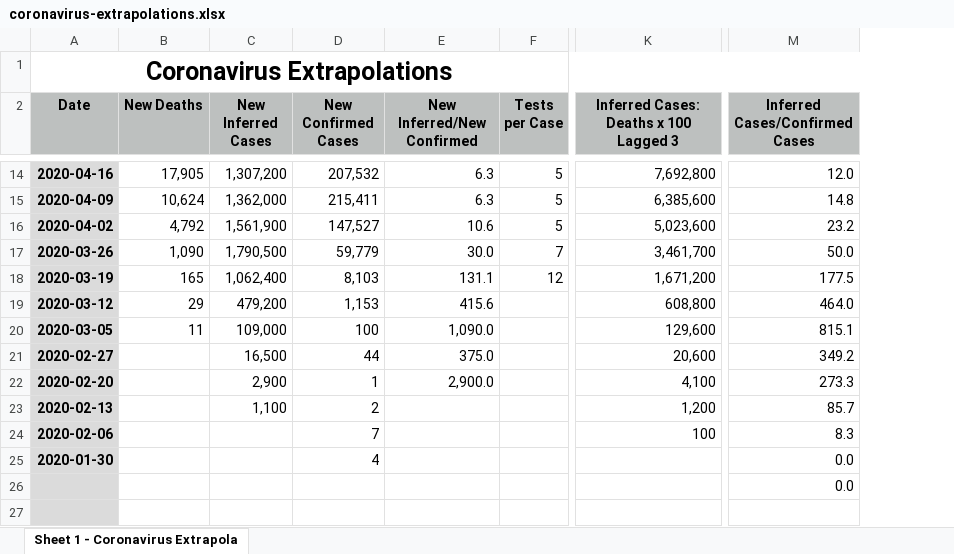
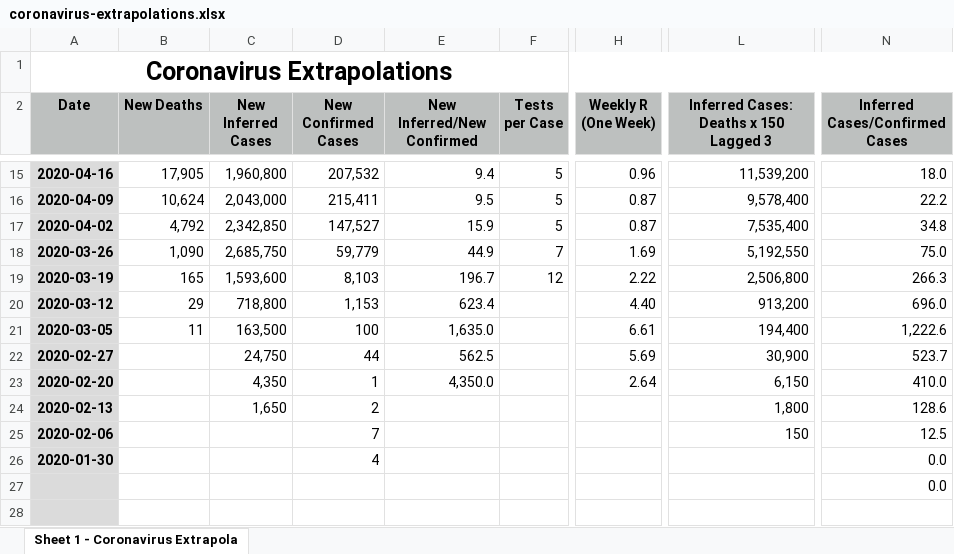
Before and after one commit to flumenhabitans/public-files, an Excel workbook: coronavirus-extrapolations.xlsx, sheet Sheet 1 - Coronavirus Extrapola, drawn as a sheet; only a part is shown, gaps mark what is left out; values as stored, in another font and other column widths than the file's, no borders; removed rows and columns are numbered as before the commit, all else as after; the diff covers the shown part only; the diff names each change by its address in the sheet, - before the commit and + after, or states it on an @@ line.

Commit message:
Update coronavirus-extrapolations.xlsx

```diff
--- a/coronavirus-extrapolations.xlsx (sheet Sheet 1 - Coronavirus Extrapola)
+++ b/coronavirus-extrapolations.xlsx (sheet Sheet 1 - Coronavirus Extrapola)
+column H (Weekly R (One Week)), rows 15-23: 0.96 | 0.87 | 0.87 | 1.69 | 2.22 | 4.40 | 6.61 | 5.69 | 2.64
-column K, row 2: Inferred Cases: Deaths x 100 Lagged 3; rows 14-24: 7,692,800 | 6,385,600 | 5,023,600 | 3,461,700 | 1,671,200 | 608,800 | 129,600 | 20,600 | 4,100 | 1,200 | 100
+column L, row 2: Inferred Cases: Deaths x 150 Lagged 3; rows 15-25: 11,539,200 | 9,578,400 | 7,535,400 | 5,192,550 | 2,506,800 | 913,200 | 194,400 | 30,900 | 6,150 | 1,800 | 150
-C15 (New Inferred Cases): 1,307,200
+C15 (New Inferred Cases): 1,960,800
-E15 (New Inferred/New Confirmed): 6.3
+E15 (New Inferred/New Confirmed): 9.4
-N15 (Inferred Cases/Confirmed Cases): 12.0
+N15 (Inferred Cases/Confirmed Cases): 18.0
-C16 (New Inferred Cases): 1,362,000
+C16 (New Inferred Cases): 2,043,000
-E16 (New Inferred/New Confirmed): 6.3
+E16 (New Inferred/New Confirmed): 9.5
-N16 (Inferred Cases/Confirmed Cases): 14.8
+N16 (Inferred Cases/Confirmed Cases): 22.2
-C17 (New Inferred Cases): 1,561,900
+C17 (New Inferred Cases): 2,342,850
-E17 (New Inferred/New Confirmed): 10.6
+E17 (New Inferred/New Confirmed): 15.9
-N17 (Inferred Cases/Confirmed Cases): 23.2
+N17 (Inferred Cases/Confirmed Cases): 34.8
-C18 (New Inferred Cases): 1,790,500
+C18 (New Inferred Cases): 2,685,750
-E18 (New Inferred/New Confirmed): 30.0
+E18 (New Inferred/New Confirmed): 44.9
-N18 (Inferred Cases/Confirmed Cases): 50.0
+N18 (Inferred Cases/Confirmed Cases): 75.0
-C19 (New Inferred Cases): 1,062,400
+C19 (New Inferred Cases): 1,593,600
-E19 (New Inferred/New Confirmed): 131.1
+E19 (New Inferred/New Confirmed): 196.7
-N19 (Inferred Cases/Confirmed Cases): 177.5
+N19 (Inferred Cases/Confirmed Cases): 266.3
-C20 (New Inferred Cases): 479,200
+C20 (New Inferred Cases): 718,800
-E20 (New Inferred/New Confirmed): 415.6
+E20 (New Inferred/New Confirmed): 623.4
-N20 (Inferred Cases/Confirmed Cases): 464.0
+N20 (Inferred Cases/Confirmed Cases): 696.0
-C21 (New Inferred Cases): 109,000
+C21 (New Inferred Cases): 163,500
-E21 (New Inferred/New Confirmed): 1,090.0
+E21 (New Inferred/New Confirmed): 1,635.0
-N21 (Inferred Cases/Confirmed Cases): 815.1
+N21 (Inferred Cases/Confirmed Cases): 1,222.6
-C22 (New Inferred Cases): 16,500
+C22 (New Inferred Cases): 24,750
-E22 (New Inferred/New Confirmed): 375.0
+E22 (New Inferred/New Confirmed): 562.5
-N22 (Inferred Cases/Confirmed Cases): 349.2
+N22 (Inferred Cases/Confirmed Cases): 523.7
-C23 (New Inferred Cases): 2,900
+C23 (New Inferred Cases): 4,350
-E23 (New Inferred/New Confirmed): 2,900.0
+E23 (New Inferred/New Confirmed): 4,350.0
-N23 (Inferred Cases/Confirmed Cases): 273.3
+N23 (Inferred Cases/Confirmed Cases): 410.0
-C24 (New Inferred Cases): 1,100
+C24 (New Inferred Cases): 1,650
-N24 (Inferred Cases/Confirmed Cases): 85.7
+N24 (Inferred Cases/Confirmed Cases): 128.6
-N25 (Inferred Cases/Confirmed Cases): 8.3
+N25 (Inferred Cases/Confirmed Cases): 12.5
```
Also changed, not shown: 1 added row, 42 edited cells and cell formats elsewhere in this sheet, formulas that keep their value.
